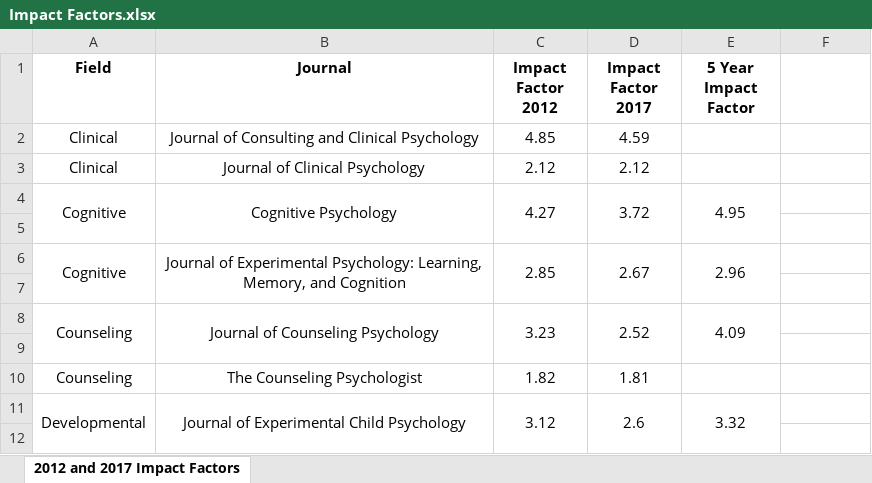
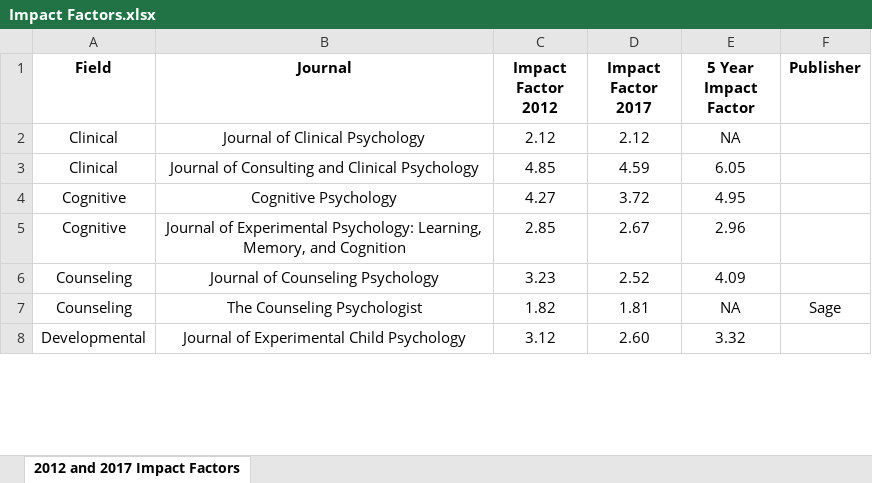
Before and after one commit to doomlab/Outliers, an Excel workbook: paper/Impact Factors.xlsx, sheet 2012 and 2017 Impact Factors, drawn as a sheet; only a part is shown; values as stored, in another font and other column widths than the file's, no borders; removed rows and columns are numbered as before the commit, all else as after; the diff covers the shown part only; the diff names each change by its address in the sheet, - before the commit and + after, or states it on an @@ line.

Commit message:
need publishers

```diff
--- a/paper/Impact Factors.xlsx (sheet 2012 and 2017 Impact Factors)
+++ b/paper/Impact Factors.xlsx (sheet 2012 and 2017 Impact Factors)
-F1: (empty)
+F1: Publisher
-row 2: Clinical | Journal of Consulting and Clinical Psychology | 4.85 | 4.59
-E2 (5 Year Impact Factor): (empty)
+E2 (5 Year Impact Factor): NA
+row 3: Clinical | Journal of Consulting and Clinical Psychology | 4.85 | 4.59 | 6.05
-A4:A5 merged
-B4:B5 merged
-C4:C5 merged
-D4:D5 merged
-E4:E5 merged
-row 5: (empty)
-A6:A7 merged
-B6:B7 merged
-C6:C7 merged
-D6:D7 merged
-E6:E7 merged
-row 7: (empty)
-A8:A9 merged
-B8:B9 merged
-C8:C9 merged
-D8:D9 merged
-E8:E9 merged
-row 9: (empty)
-E7 (5 Year Impact Factor): (empty)
+E7 (5 Year Impact Factor): NA
-F7 (Publisher): (empty)
+F7 (Publisher): Sage
-A11:A12 merged
-B11:B12 merged
-C11:C12 merged
-D8 (Impact Factor 2017): 2.6
+D8 (Impact Factor 2017): 2.60
-D11:D12 merged
-E11:E12 merged
-row 12: (empty)
```
Also changed, not shown: 1 added row, 14 removed rows, 39 edited cells and merged cells elsewhere in this sheet, 1 other file.
